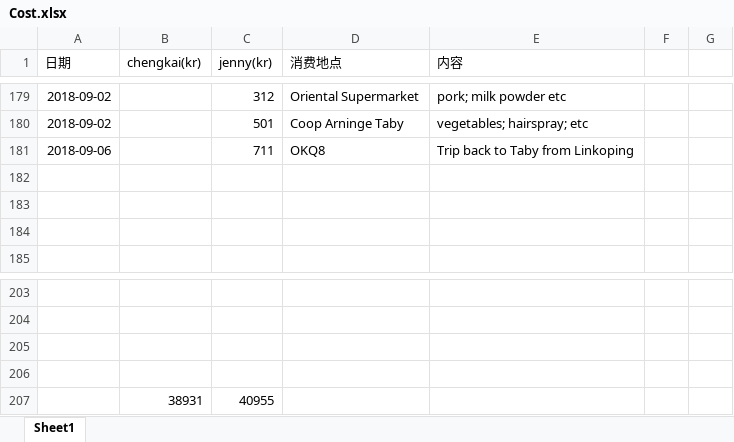
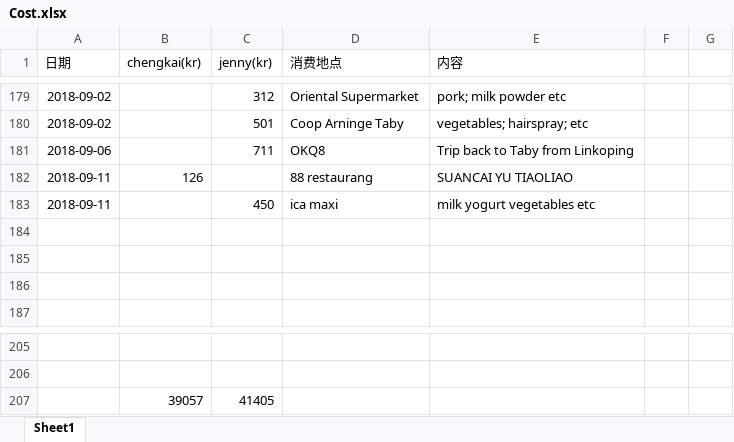
Before and after one commit to yanhuanwang/cost, an Excel workbook: Cost.xlsx, sheet Sheet1, drawn as a sheet; only a part is shown, gaps mark what is left out; values as stored, in another font and other column widths than the file's, no borders; conditional formats not drawn; removed rows and columns are numbered as before the commit, all else as after; the diff names each change by its address in the sheet, - before the commit and + after, or states it on an @@ line.

Commit message:
cost update 0911 JENNY

```diff
--- a/Cost.xlsx (sheet Sheet1)
+++ b/Cost.xlsx (sheet Sheet1)
+row 182: 2018-09-11 | 126 |  | 88 restaurang | SUANCAI YU TIAOLIAO
+row 183: 2018-09-11 |  | 450 | ica maxi | milk yogurt vegetables etc
-row 207: (empty)
+row 207:  | 39057 | 41405
-row 206: (empty)
-row 207:  | 38931 | 40955
```
